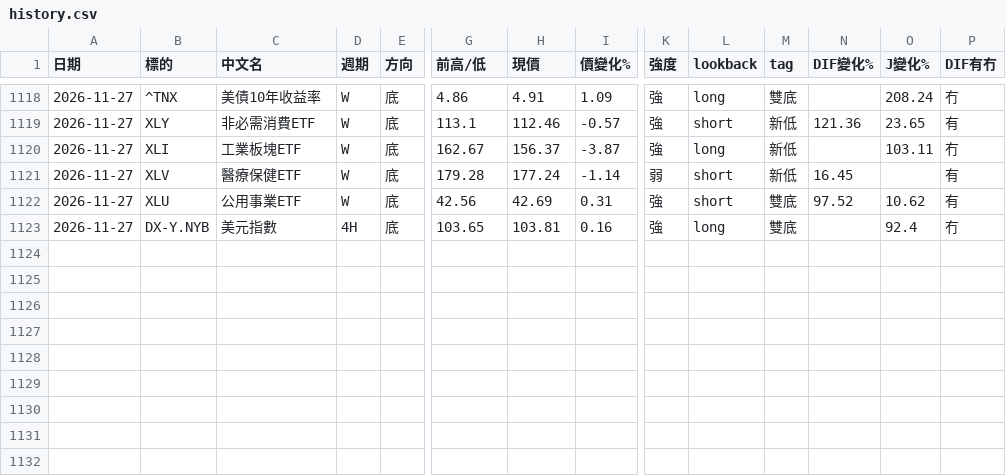
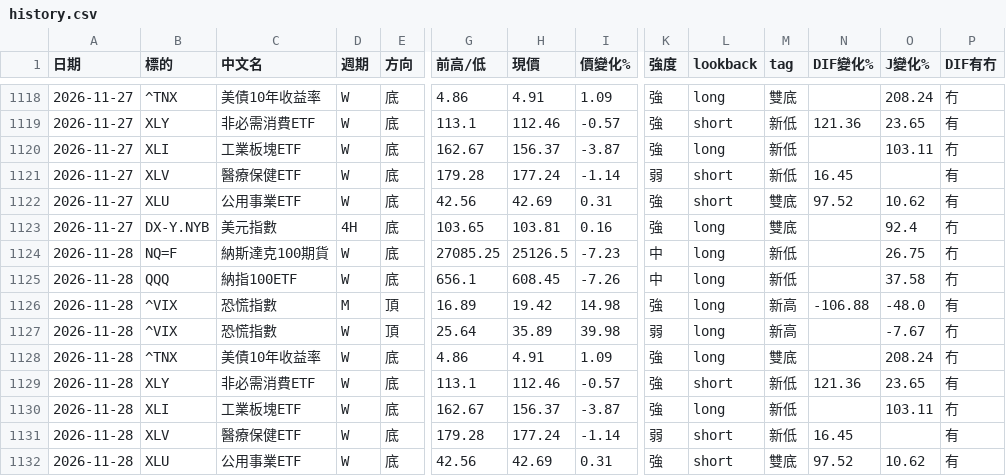
Before and after one commit to sector-div-rader/sector-div-radar, a CSV file: history.csv, drawn as a sheet; only a part is shown, gaps mark what is left out; rows hold the shown columns only; the diff names each change by its address in the sheet, - before the commit and + after, or states it on an @@ line.

```diff
--- a/history.csv
+++ b/history.csv
+row 1124: 2026-11-28 | NQ=F | 納斯達克100期貨 | W | 底 | 27085.25 | 25126.5 | -7.23 | 中 | long | 新低 |  | 26.75 | 冇
+row 1125: 2026-11-28 | QQQ | 納指100ETF | W | 底 | 656.1 | 608.45 | -7.26 | 中 | long | 新低 |  | 37.58 | 冇
+row 1126: 2026-11-28 | ^VIX | 恐慌指數 | M | 頂 | 16.89 | 19.42 | 14.98 | 強 | long | 新高 | -106.88 | -48.0 | 有
+row 1127: 2026-11-28 | ^VIX | 恐慌指數 | W | 頂 | 25.64 | 35.89 | 39.98 | 弱 | long | 新高 |  | -7.67 | 冇
+row 1128: 2026-11-28 | ^TNX | 美債10年收益率 | W | 底 | 4.86 | 4.91 | 1.09 | 強 | long | 雙底 |  | 208.24 | 冇
+row 1129: 2026-11-28 | XLY | 非必需消費ETF | W | 底 | 113.1 | 112.46 | -0.57 | 強 | short | 新低 | 121.36 | 23.65 | 有
+row 1130: 2026-11-28 | XLI | 工業板塊ETF | W | 底 | 162.67 | 156.37 | -3.87 | 強 | long | 新低 |  | 103.11 | 冇
+row 1131: 2026-11-28 | XLV | 醫療保健ETF | W | 底 | 179.28 | 177.24 | -1.14 | 弱 | short | 新低 | 16.45 |  | 有
+row 1132: 2026-11-28 | XLU | 公用事業ETF | W | 底 | 42.56 | 42.69 | 0.31 | 強 | short | 雙底 | 97.52 | 10.62 | 有
```
Also changed, not shown: 2 other files.
